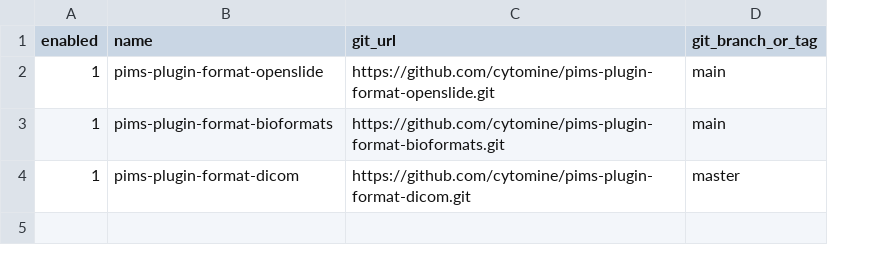
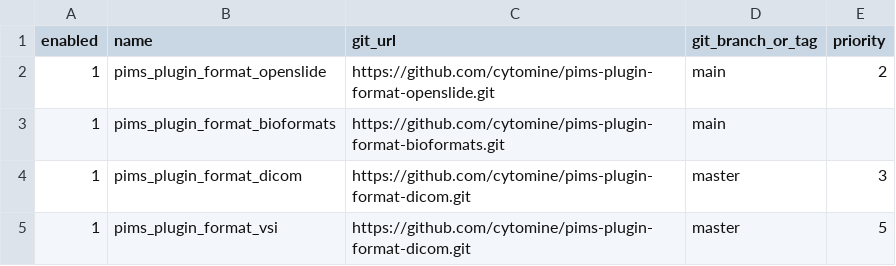
Before and after one commit to cytomine/pims, a CSV file: scripts/plugin-list.csv, drawn as a sheet; the diff names each change by its address in the sheet, - before the commit and + after, or states it on an @@ line.

Commit message:
build: generate checkerResolution.csv in DockerFIle
in the context of issue cm/rnd/cytomine/ims/pims-ce#87

```diff
--- a/scripts/plugin-list.csv
+++ b/scripts/plugin-list.csv
+column E (priority), rows 2-4: 2 |  | 3
-B2 (name): pims-plugin-format-openslide
+B2 (name): pims_plugin_format_openslide
-B3 (name): pims-plugin-format-bioformats
+B3 (name): pims_plugin_format_bioformats
-B4 (name): pims-plugin-format-dicom
+B4 (name): pims_plugin_format_dicom
+row 5: 1 | pims_plugin_format_vsi | https://github.com/cytomine/pims-plugin-format-dicom.git | master | 5
```
Also changed, not shown: 2 other files.
